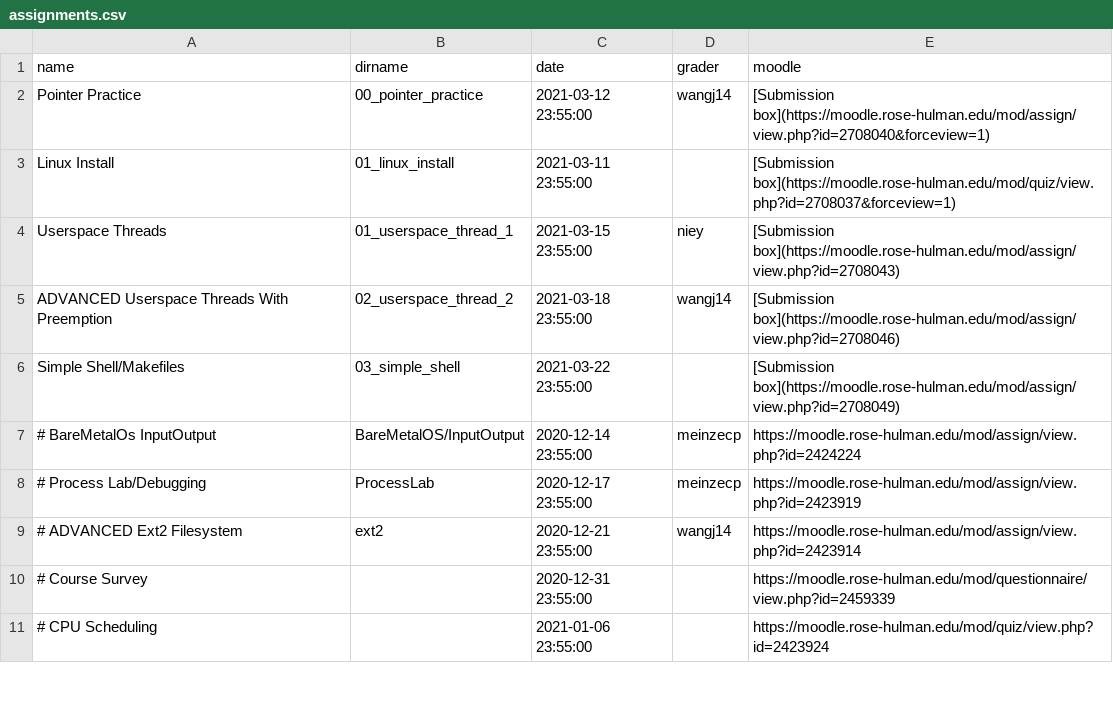
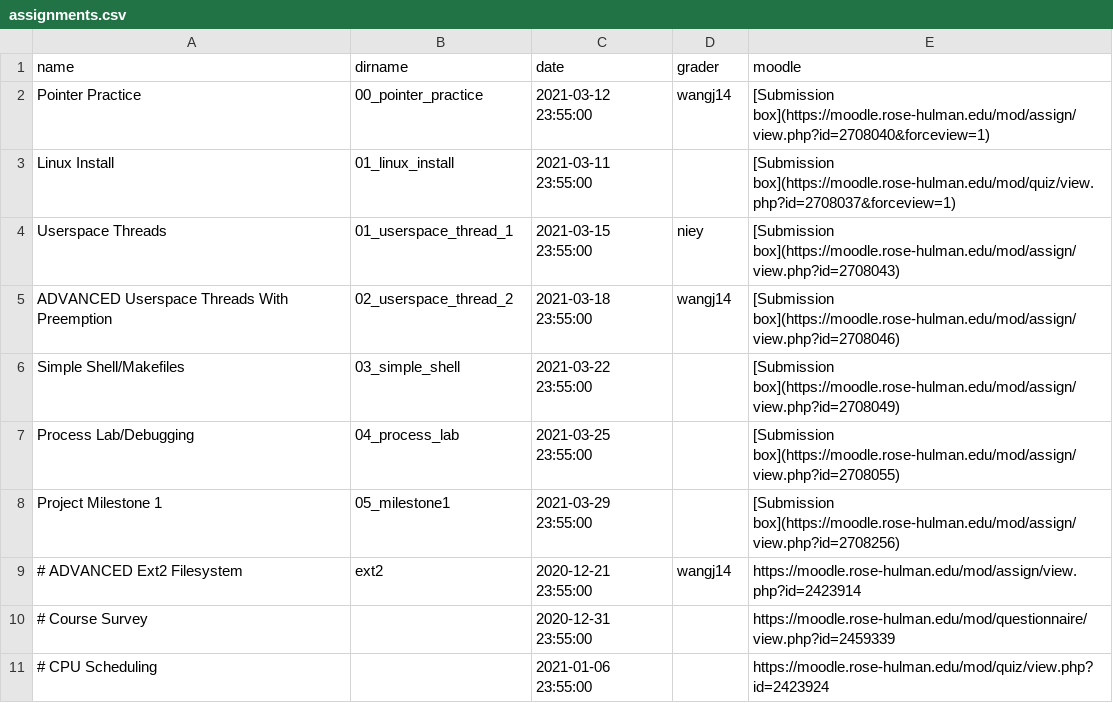
Before and after one commit to RHIT-CSSE/csse332, a CSV file: _data/assignments.csv, drawn as a sheet; only a part is shown.

```diff
--- a/_data/assignments.csv
+++ b/_data/assignments.csv
@@ -6,4 +6,4 @@ ADVANCED Userspace Threads With Preemption,02_userspace_thread_2,2021-03-18 23:5
 Simple Shell/Makefiles,03_simple_shell,2021-03-22 23:55:00,,[Submission box](https://moodle.rose-hulman.edu/mod/assign/view.php?id=2708049)
-# BareMetalOs InputOutput,BareMetalOS/InputOutput,2020-12-14 23:55:00,meinzecp,https://moodle.rose-hulman.edu/mod/assign/view.php?id=2424224
-# Process Lab/Debugging,ProcessLab,2020-12-17 23:55:00,meinzecp,https://moodle.rose-hulman.edu/mod/assign/view.php?id=2423919
+Process Lab/Debugging,04_process_lab,2021-03-25 23:55:00,,[Submission box](https://moodle.rose-hulman.edu/mod/assign/view.php?id=2708055)
+Project Milestone 1,05_milestone1,2021-03-29 23:55:00,,[Submission box](https://moodle.rose-hulman.edu/mod/assign/view.php?id=2708256)
 # ADVANCED Ext2 Filesystem,ext2,2020-12-21 23:55:00,wangj14,https://moodle.rose-hulman.edu/mod/assign/view.php?id=2423914
```
Also changed, not shown: 4 other files.
